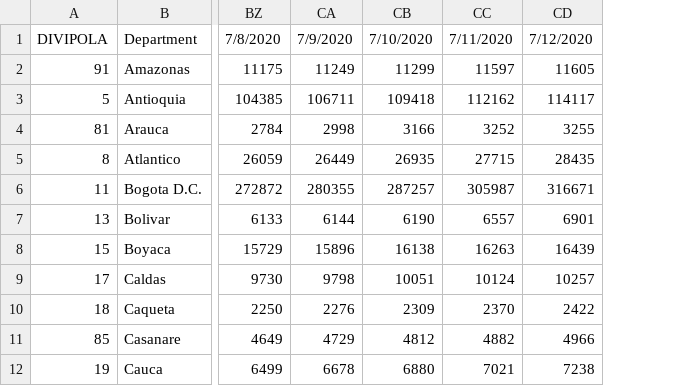
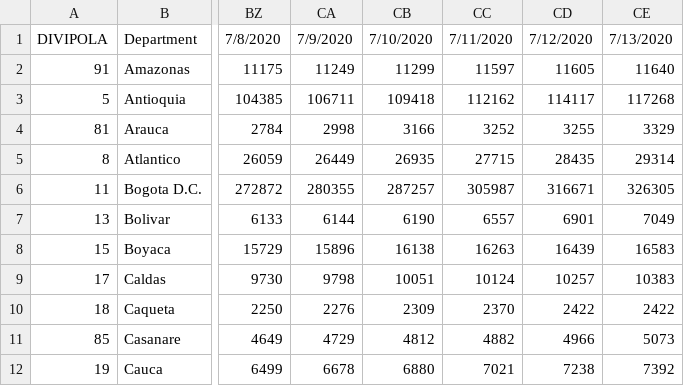
Before and after one commit to CovidDataProject/DataCovid19Colombia, a CSV file: covid_19_situation_reports/minsalud_tested_covid_19_dept.csv, drawn as a sheet; only a part is shown, gaps mark what is left out; the diff names each change by its address in the sheet, - before the commit and + after, or states it on an @@ line.

```diff
--- a/covid_19_situation_reports/minsalud_tested_covid_19_dept.csv
+++ b/covid_19_situation_reports/minsalud_tested_covid_19_dept.csv
+column CE, rows 1-12: 7/13/2020 | 11640 | 117268 | 3329 | 29314 | 326305 | 7049 | 16583 | 10383 | 2422 | 5073 | 7392
```
Also changed, not shown: covid_19_situation_reports/minsalud_tested_covid_19_mun.csv.
